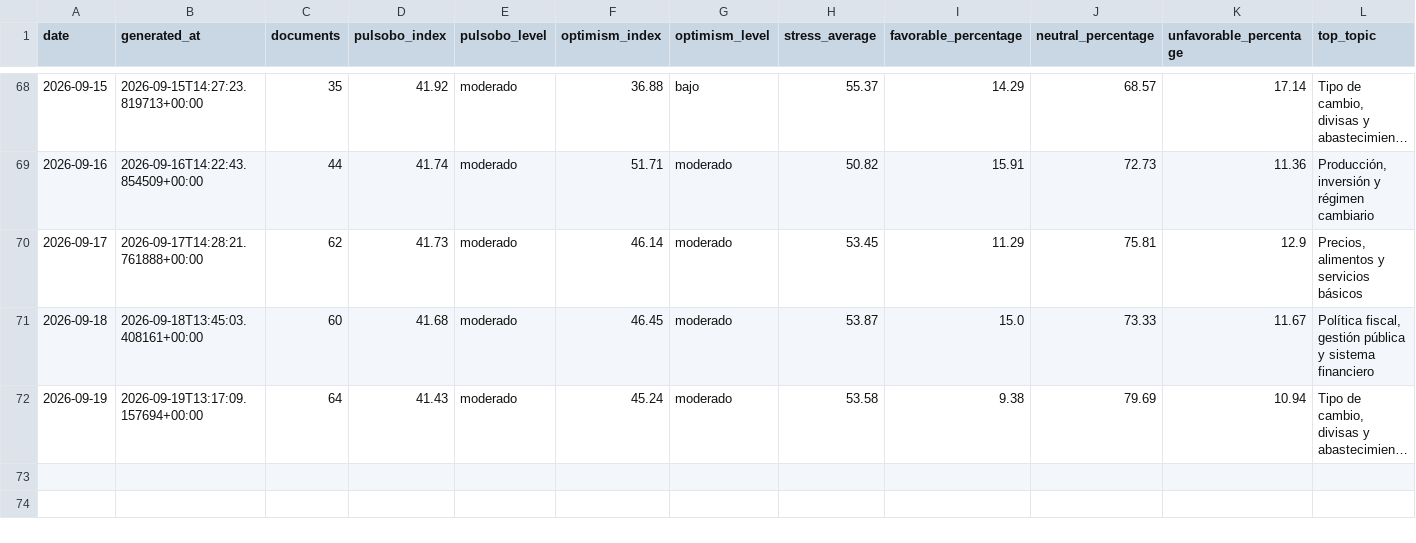
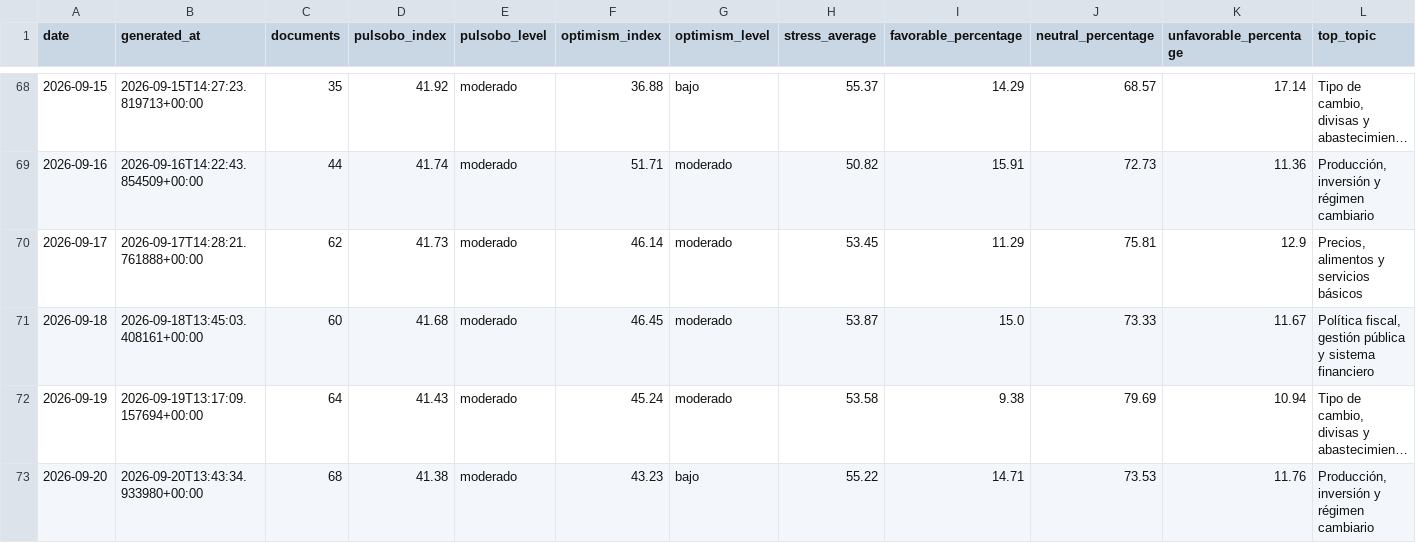
Before and after one commit to paul-pinto/TerMacroMetro, a CSV file: data/history/pulsobo_daily.csv, drawn as a sheet; only a part is shown, gaps mark what is left out; long unchanged cells end in …; rows hold the shown columns only; the diff names each change by its address in the sheet, - before the commit and + after, or states it on an @@ line.

```diff
--- a/data/history/pulsobo_daily.csv
+++ b/data/history/pulsobo_daily.csv
+row 73: 2026-09-20 | 2026-09-20T13:43:34.933980+00:00 | 68 | 41.38 | moderado | 43.23 | bajo | 55.22 | 14.71 | 73.53 | 11.76 | Producción, inversión y régimen cambiario
```
Also changed, not shown: data/bolivia/eventos_bolivia_operativos.csv, 15 other files.
